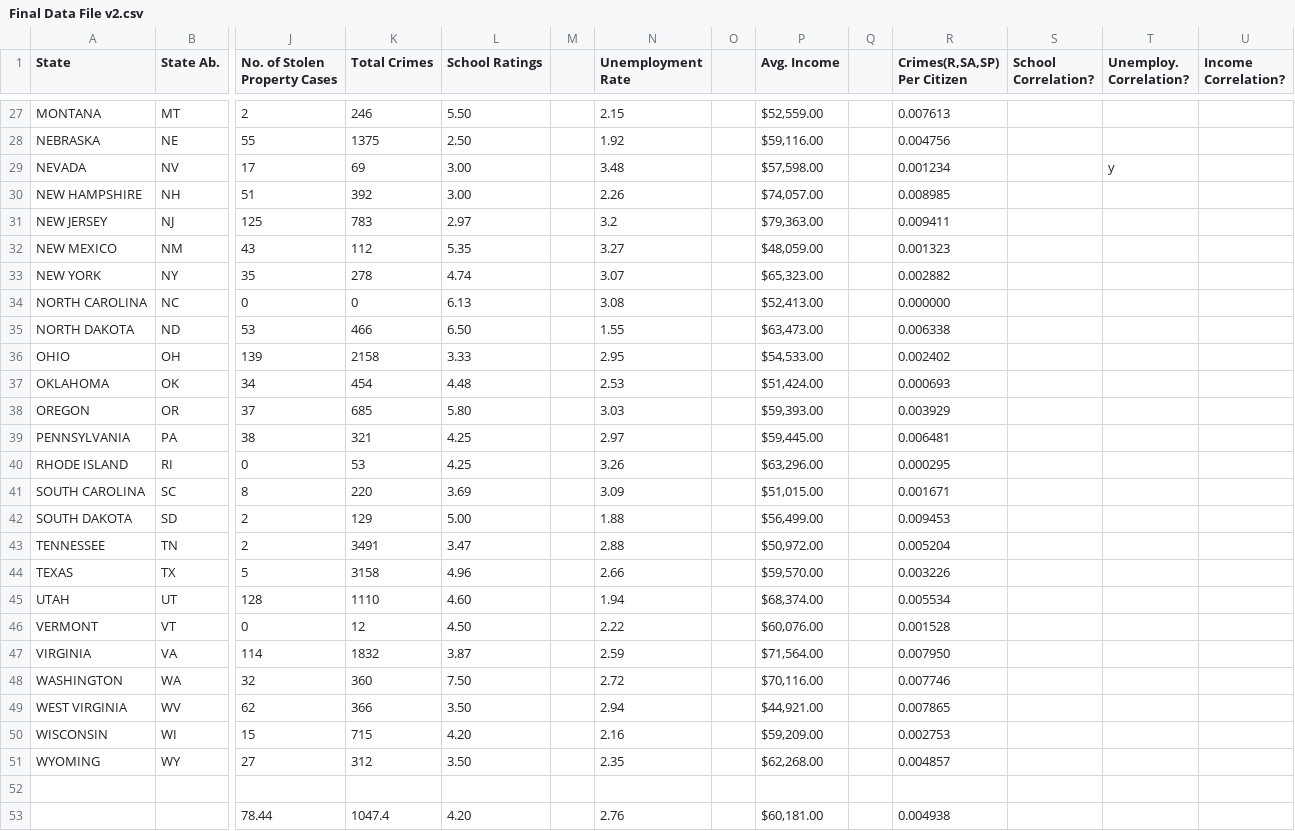
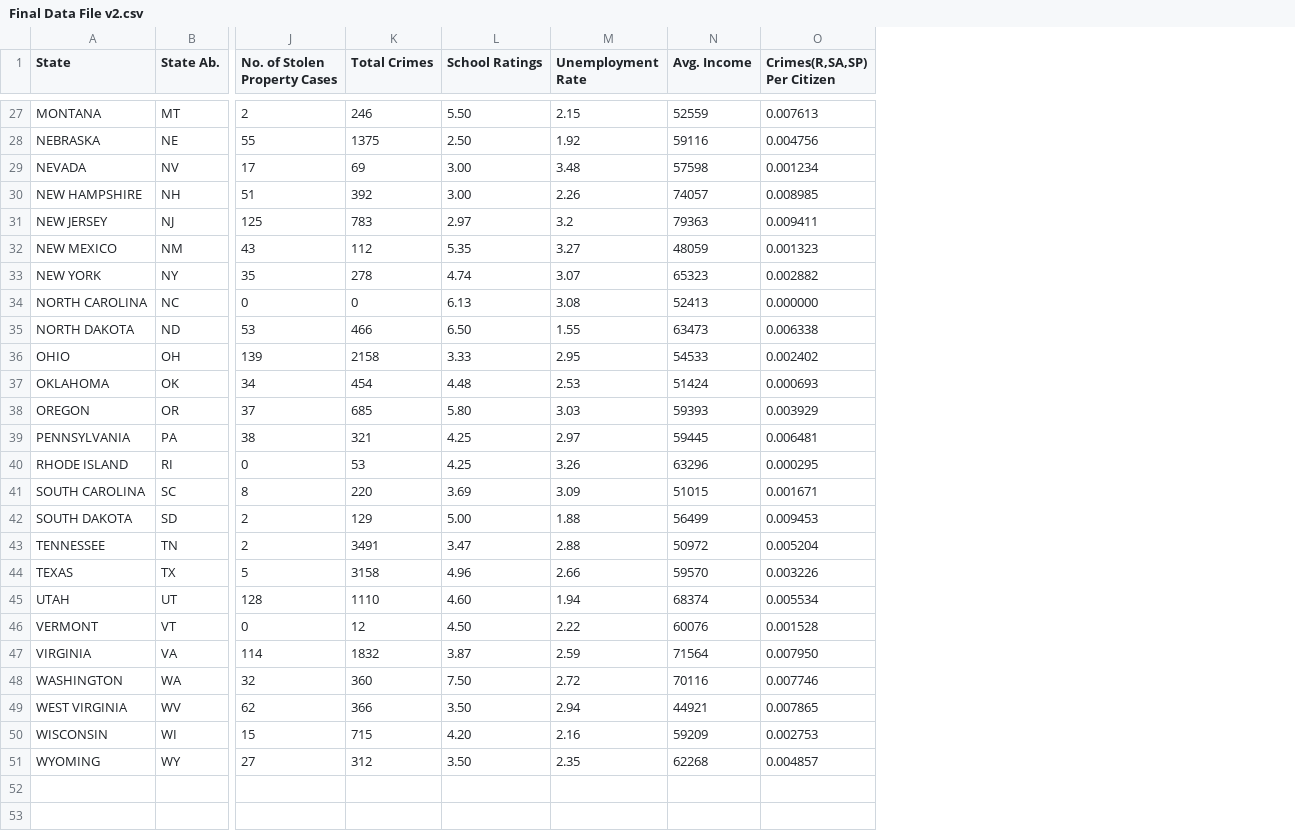
Before and after one commit to junark/project_one, a CSV file: Final Data File v2.csv, drawn as a sheet; only a part is shown, gaps mark what is left out; removed rows and columns are numbered as before the commit, all else as after; rows hold the shown columns only; the diff covers the shown part only; the diff names each change by its address in the sheet, - before the commit and + after, or states it on an @@ line.

```diff
--- a/Final Data File v2.csv
+++ b/Final Data File v2.csv
-column M, empty
-column O, empty
-column Q, empty
-column S (School Correlation?), empty
-column T (Unemploy. Correlation?), row 29: y
-column U (Income Correlation?), empty
-N27 (Avg. Income): $52,559.00
+N27 (Avg. Income): 52559
-N28 (Avg. Income): $59,116.00
+N28 (Avg. Income): 59116
-N29 (Avg. Income): $57,598.00
+N29 (Avg. Income): 57598
-N30 (Avg. Income): $74,057.00
+N30 (Avg. Income): 74057
-N31 (Avg. Income): $79,363.00
+N31 (Avg. Income): 79363
-N32 (Avg. Income): $48,059.00
+N32 (Avg. Income): 48059
-N33 (Avg. Income): $65,323.00
+N33 (Avg. Income): 65323
-N34 (Avg. Income): $52,413.00
+N34 (Avg. Income): 52413
-N35 (Avg. Income): $63,473.00
+N35 (Avg. Income): 63473
-N36 (Avg. Income): $54,533.00
+N36 (Avg. Income): 54533
-N37 (Avg. Income): $51,424.00
+N37 (Avg. Income): 51424
-N38 (Avg. Income): $59,393.00
+N38 (Avg. Income): 59393
-N39 (Avg. Income): $59,445.00
+N39 (Avg. Income): 59445
-N40 (Avg. Income): $63,296.00
+N40 (Avg. Income): 63296
-N41 (Avg. Income): $51,015.00
+N41 (Avg. Income): 51015
-N42 (Avg. Income): $56,499.00
+N42 (Avg. Income): 56499
-N43 (Avg. Income): $50,972.00
+N43 (Avg. Income): 50972
-N44 (Avg. Income): $59,570.00
+N44 (Avg. Income): 59570
-N45 (Avg. Income): $68,374.00
+N45 (Avg. Income): 68374
-N46 (Avg. Income): $60,076.00
+N46 (Avg. Income): 60076
-N47 (Avg. Income): $71,564.00
+N47 (Avg. Income): 71564
-N48 (Avg. Income): $70,116.00
+N48 (Avg. Income): 70116
-N49 (Avg. Income): $44,921.00
+N49 (Avg. Income): 44921
-N50 (Avg. Income): $59,209.00
+N50 (Avg. Income): 59209
-N51 (Avg. Income): $62,268.00
+N51 (Avg. Income): 62268
-row 52: (empty)
-row 53:  |  | 78.44 | 1047.4 | 4.20 |  | 2.76 |  | $60,181.00 |  | 0.004938
```
Also changed, not shown: 3 removed rows and 26 edited cells elsewhere in this file, 1 other file.
